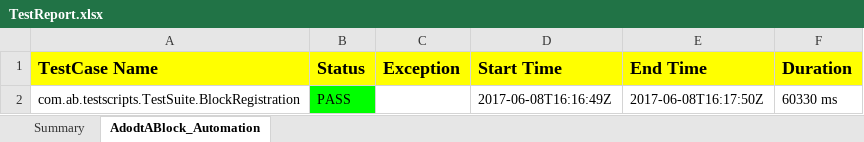
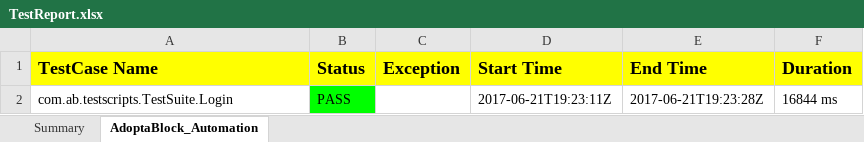
Before and after one commit to Manikanta451/AdoptABlock, an Excel workbook: test-output/TestReport.xlsx, sheet AdoptaBlock_Automation, drawn as a sheet; values as stored, in another font and other column widths than the file's, no borders; removed rows and columns are numbered as before the commit, all else as after; the diff names each change by its address in the sheet, - before the commit and + after, or states it on an @@ line.

```diff
--- a/test-output/TestReport.xlsx (sheet AdoptaBlock_Automation)
+++ b/test-output/TestReport.xlsx (sheet AdoptaBlock_Automation)
-sheet tab: AdodtABlock_Automation
+sheet tab: AdoptaBlock_Automation
-row 2: com.ab.testscripts.TestSuite.BlockRegistration | PASS |  | 2017-06-08T16:16:49Z | 2017-06-08T16:17:50Z | 60330 ms
+row 2: com.ab.testscripts.TestSuite.Login | PASS |  | 2017-06-21T19:23:11Z | 2017-06-21T19:23:28Z | 16844 ms
```
Also changed, not shown: sheet Summary, 39 other files.
